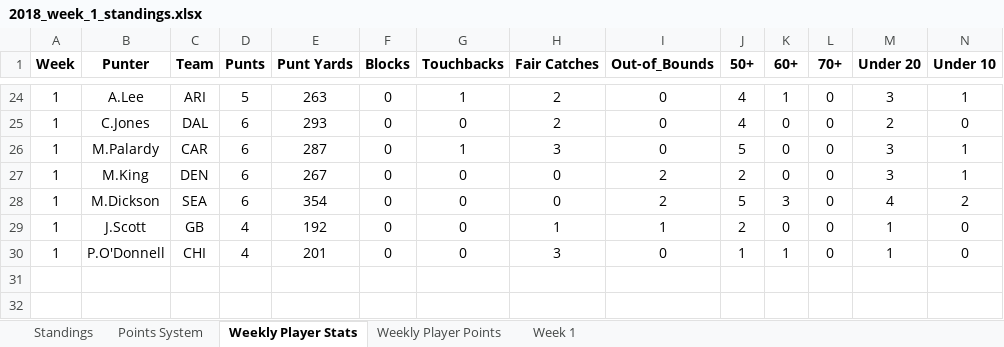
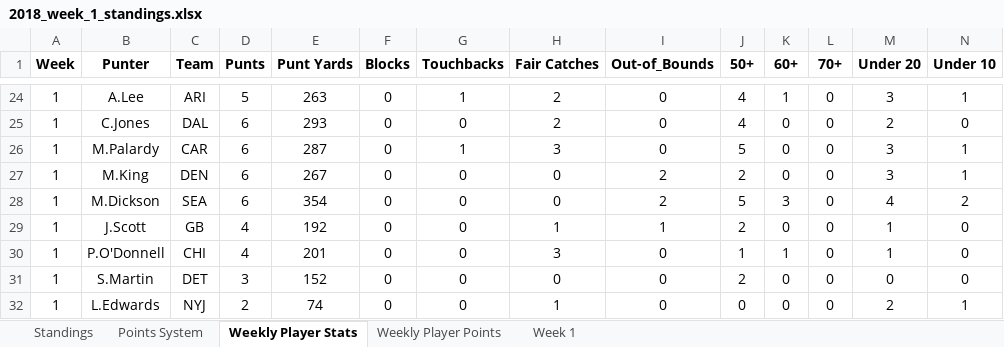
Before and after one commit to davidlevine22/punters_league, an Excel workbook: 2018/league/alpha/data/standings/2018_week_1_standings.xlsx, sheet Weekly Player Stats, drawn as a sheet; only a part is shown, gaps mark what is left out; values as stored, in another font and other column widths than the file's, no borders; rows hold the shown columns only; the diff names each change by its address in the sheet, - before the commit and + after, or states it on an @@ line.

```diff
--- a/2018/league/alpha/data/standings/2018_week_1_standings.xlsx (sheet Weekly Player Stats)
+++ b/2018/league/alpha/data/standings/2018_week_1_standings.xlsx (sheet Weekly Player Stats)
+row 31: 1 | S.Martin | DET | 3 | 152 | 0 | 0 | 0 | 0 | 2 | 0 | 0 | 0 | 0
+row 32: 1 | L.Edwards | NYJ | 2 | 74 | 0 | 0 | 1 | 0 | 0 | 0 | 0 | 2 | 1
```
Also changed, not shown: sheet Week 1, sheet Weekly Player Points, 9 other files.
